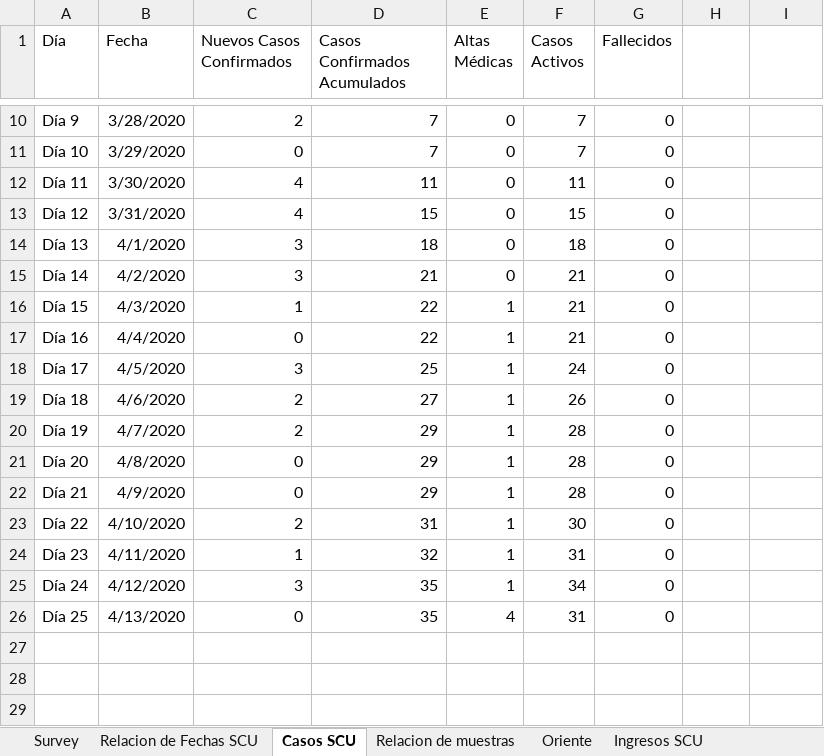
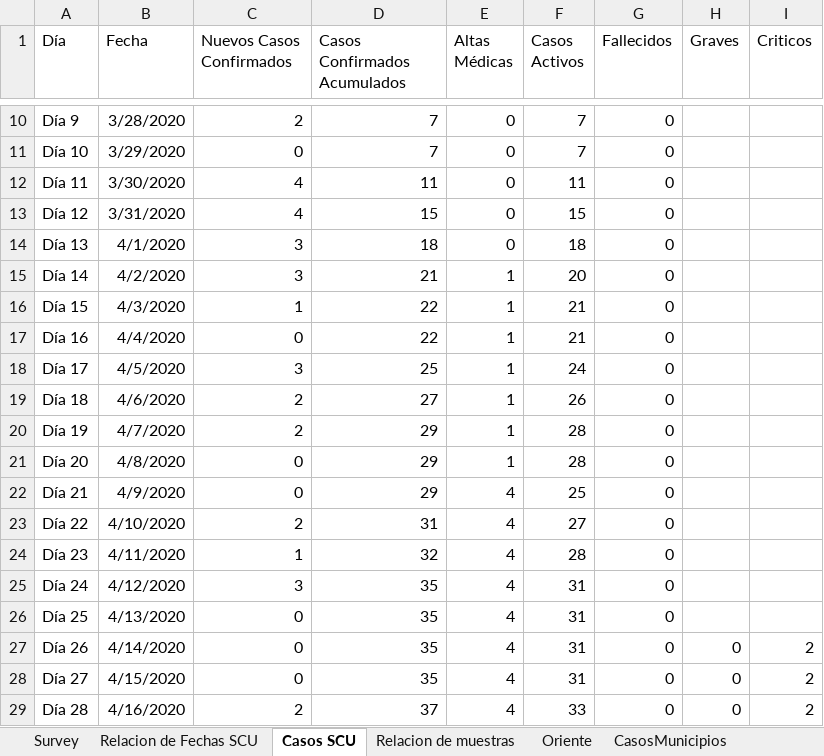
Before and after one commit to eloyoliveros91/covid19scu, an Excel workbook: data/COVID-19.xlsx, sheet Casos SCU, drawn as a sheet; only a part is shown, gaps mark what is left out; values as stored, in another font and other column widths than the file's, no borders; the diff names each change by its address in the sheet, - before the commit and + after, or states it on an @@ line.

```diff
--- a/data/COVID-19.xlsx (sheet Casos SCU)
+++ b/data/COVID-19.xlsx (sheet Casos SCU)
+sheet tab: CasosMunicipios
-H1: (empty)
+H1: Graves
-I1: (empty)
+I1: Criticos
-E15 (Altas Médicas): 0
+E15 (Altas Médicas): 1
-F15 (Casos Activos): 21
+F15 (Casos Activos): 20
-E22:E25 (Altas Médicas): 1
+E22:E25 (Altas Médicas): 4
-F22 (Casos Activos): 28
+F22 (Casos Activos): 25
-F23 (Casos Activos): 30
+F23 (Casos Activos): 27
-F24 (Casos Activos): 31
+F24 (Casos Activos): 28
-F25 (Casos Activos): 34
+F25 (Casos Activos): 31
+row 27: Día 26 | 4/14/2020 | 0 | 35 | 4 | 31 | 0 | 0 | 2
+row 28: Día 27 | 4/15/2020 | 0 | 35 | 4 | 31 | 0 | 0 | 2
+row 29: Día 28 | 4/16/2020 | 2 | 37 | 4 | 33 | 0 | 0 | 2
```
Also changed, not shown: sheet Relacion de Fechas SCU, sheet Por Provincias, sheet Ingresos SCU, sheet Survey, sheet Oriente, sheet Relacion de muestras, 1 more sheet, other sheet tabs, data/muestras.xlsx, 1 other file.
